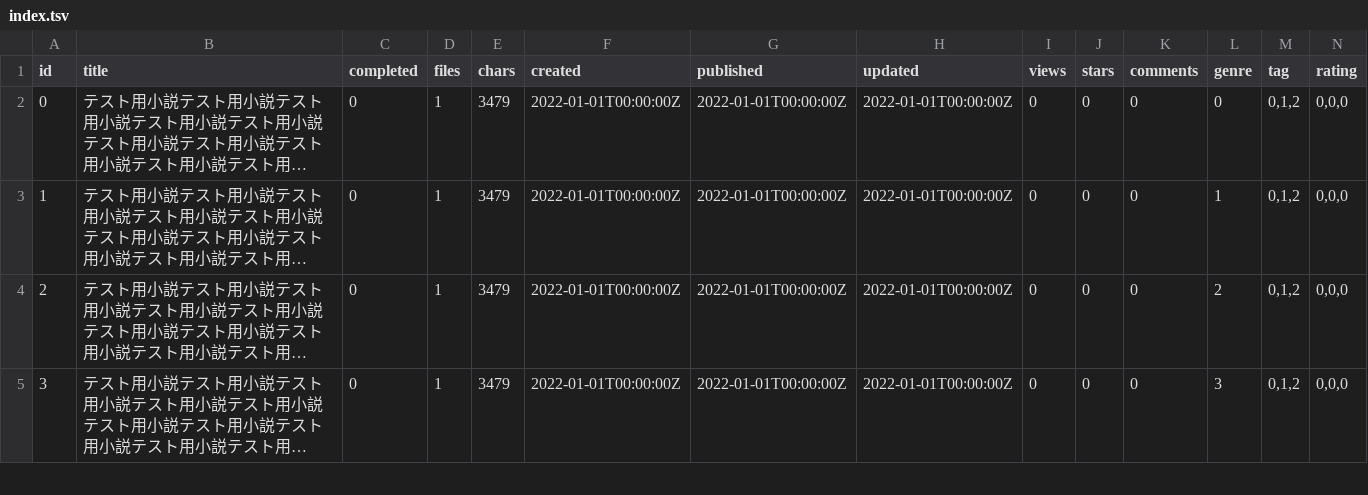
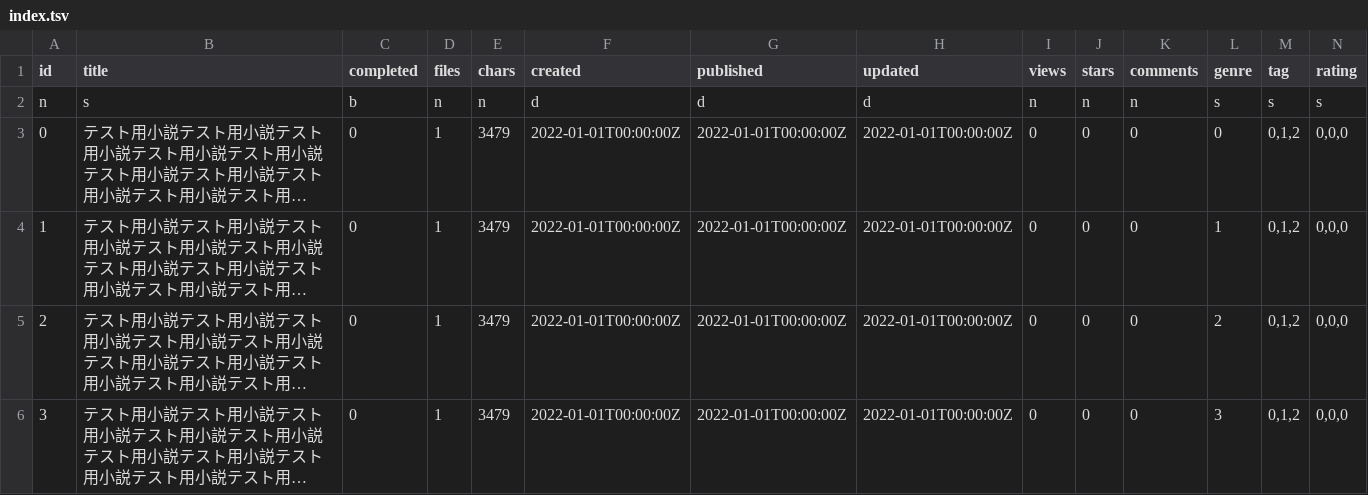
Before and after one commit to ytyaru/Html.CSS.WritingMode.LocalStorage.20211229153330, a TSV file: src/0.107/book/index.tsv, drawn as a sheet; only a part is shown; long unchanged cells end in …; the diff names each change by its address in the sheet, - before the commit and + after, or states it on an @@ line.

```diff
--- a/src/0.107/book/index.tsv
+++ b/src/0.107/book/index.tsv
+row 2: n | s | b | n | n | d | d | d | n | n | n | s | s | s
```
Also changed, not shown: 4 other files.
